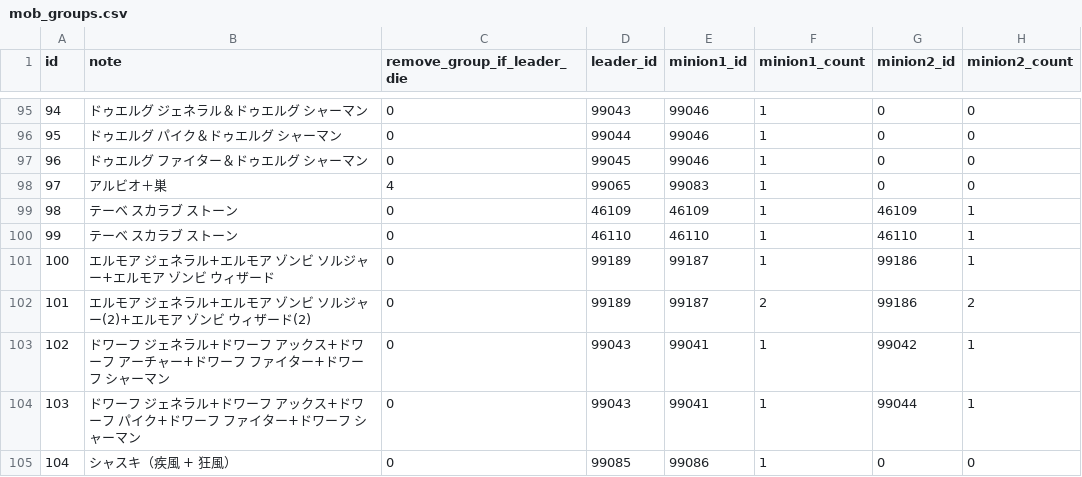
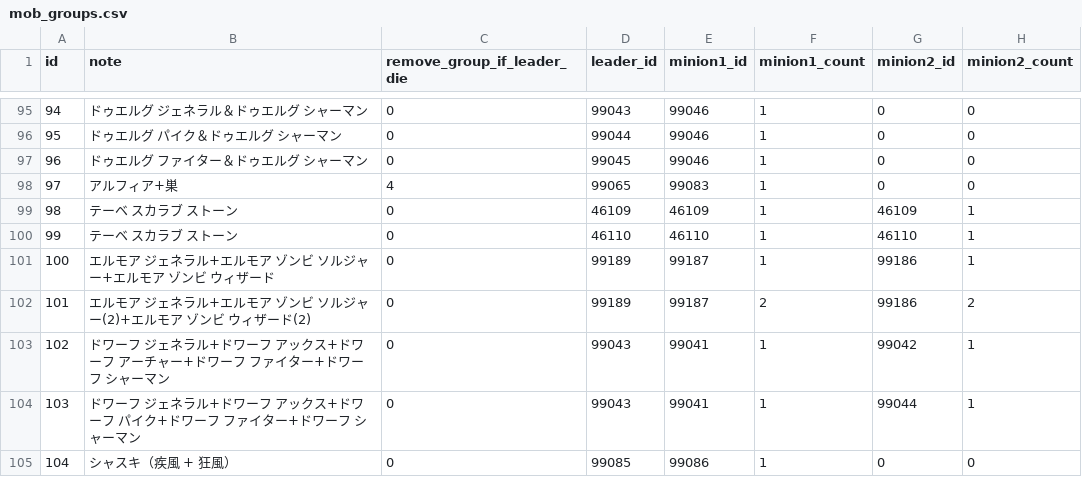
Before and after one commit to Kenji1/L1J-JP, a CSV file: db/csv/ja/mob_groups.csv, drawn as a sheet; only a part is shown, gaps mark what is left out; the diff names each change by its address in the sheet, - before the commit and + after, or states it on an @@ line.

```diff
--- a/db/csv/ja/mob_groups.csv
+++ b/db/csv/ja/mob_groups.csv
-B98 (note): アルビオ＋巣
+B98 (note): アルフィア+巣
```
Also changed, not shown: db/csv/ja/mob_skills.csv, db/csv/ja/skills.csv.
